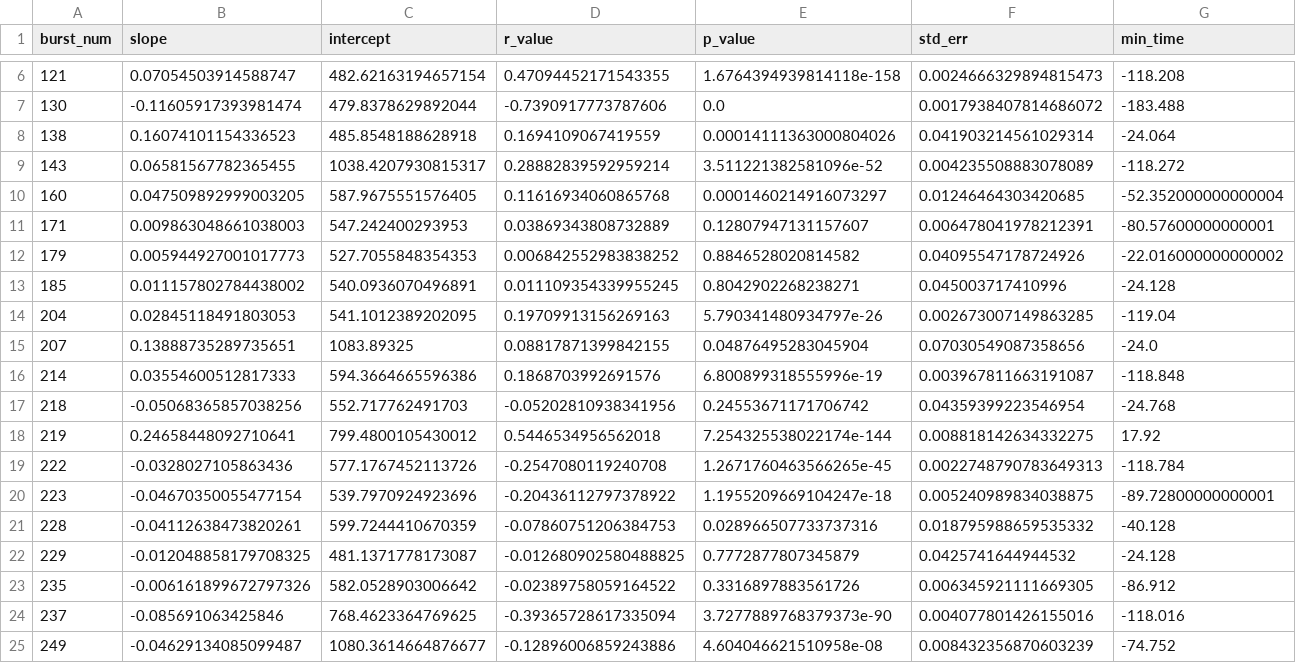
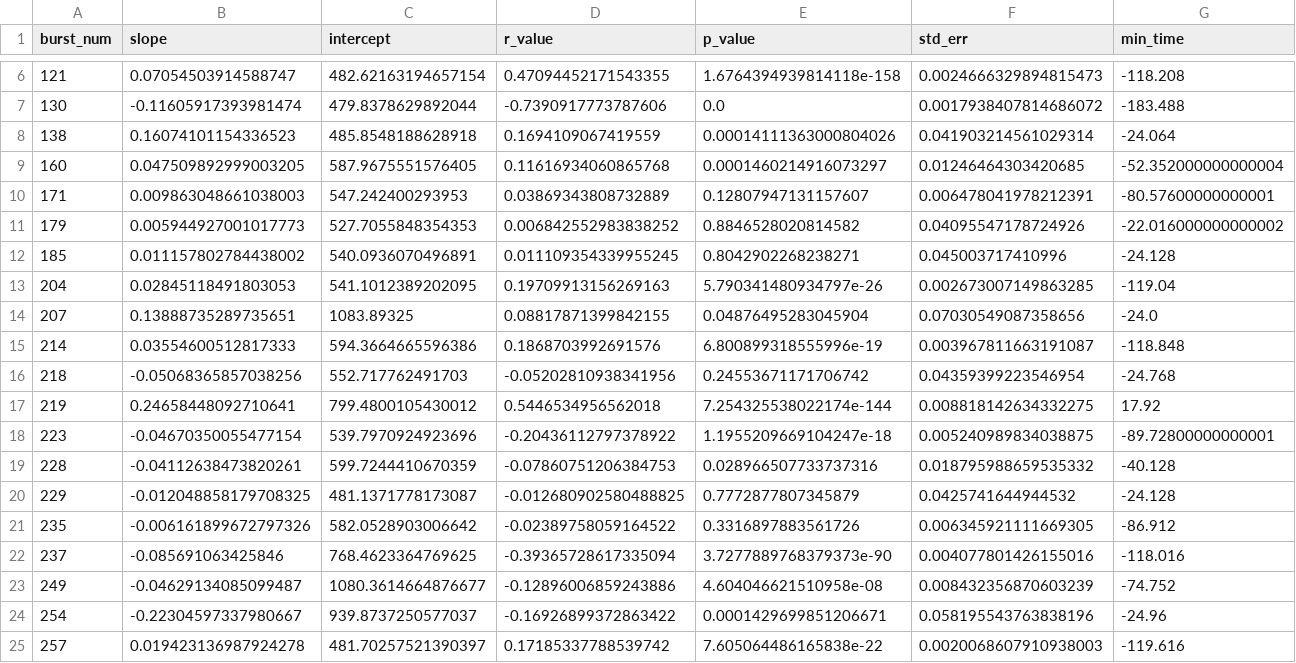
Before and after one commit to twcannon/MastersThesis, a CSV file: data/background_table.csv, drawn as a sheet; only a part is shown, gaps mark what is left out; the shorter side is filled out with more unchanged rows; rows hold the shown columns only; the diff names each change by its address in the sheet, - before the commit and + after, or states it on an @@ line.

```diff
--- a/data/background_table.csv
+++ b/data/background_table.csv
-row 9: 143 | 0.06581567782365455 | 1038.4207930815317 | 0.28882839592959214 | 3.511221382581096e-52 | 0.004235508883078089 | -118.272
-row 19: 222 | -0.0328027105863436 | 577.1767452113726 | -0.2547080119240708 | 1.2671760463566265e-45 | 0.0022748790783649313 | -118.784
```
Also changed, not shown: data/burst_info.csv, 2 other files.
